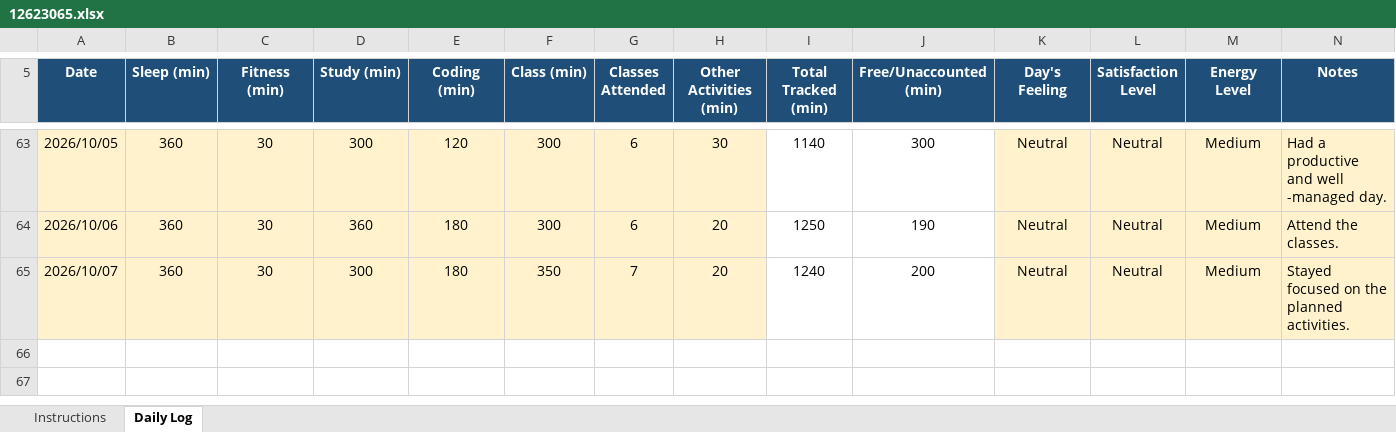
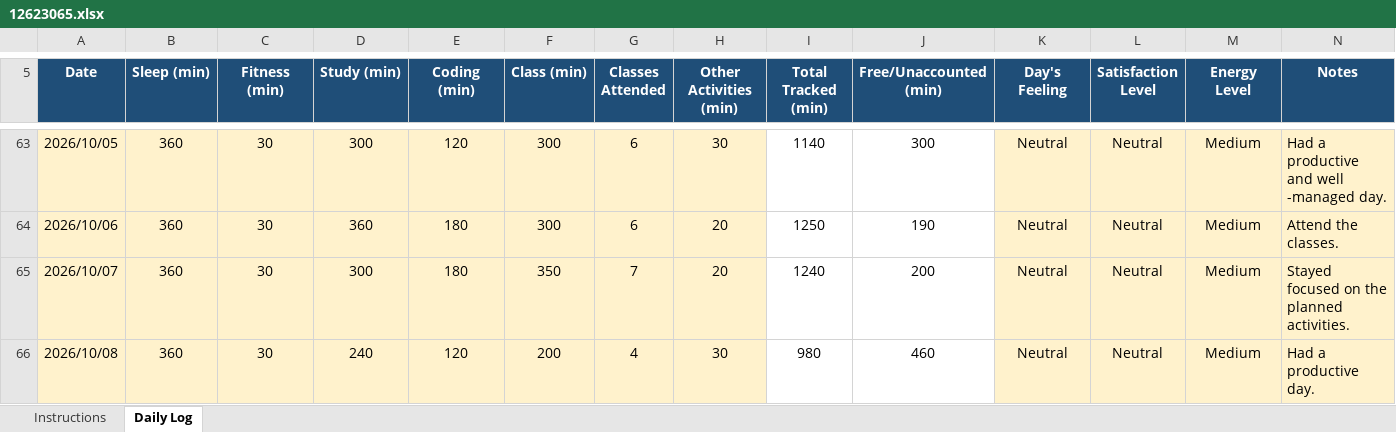
Before and after one commit to litikathakur927-cloud/CAP776, an Excel workbook: 12623065.xlsx, sheet Daily Log, drawn as a sheet; only a part is shown, gaps mark what is left out; values as stored, in another font and other column widths than the file's, no borders; conditional formats not drawn; the diff names each change by its address in the sheet, - before the commit and + after, or states it on an @@ line.

Commit message:
Daily routine

```diff
--- a/12623065.xlsx (sheet Daily Log)
+++ b/12623065.xlsx (sheet Daily Log)
+row 66: 2026/10/08 | 360 | 30 | 240 | 120 | 200 | 4 | 30 | 980 | 460 | Neutral | Neutral | Medium | Had a productive day.
```
